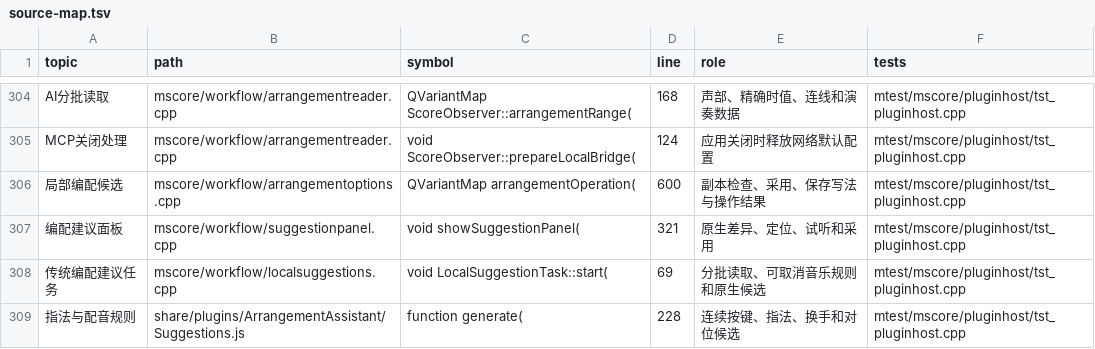
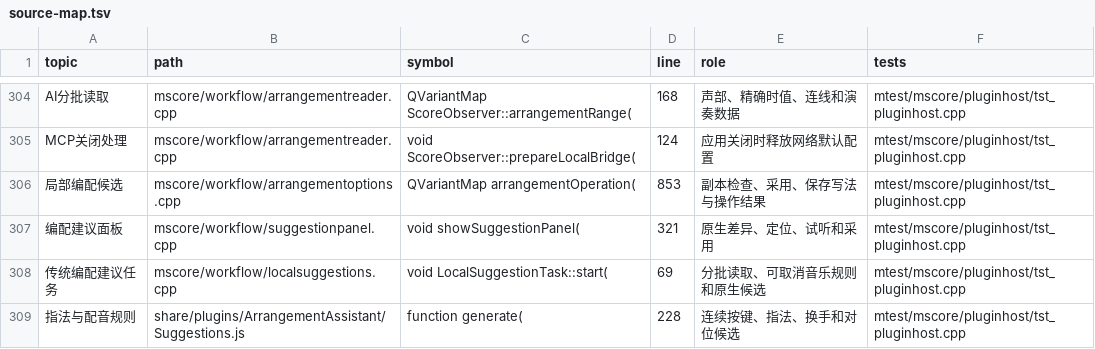
Before and after one commit to Freddd13/Muse3Plugins, a TSV file: P2/native/personal/docs/source-map.tsv, drawn as a sheet; only a part is shown, gaps mark what is left out; the diff covers the shown part only.

```diff
--- a/P2/native/personal/docs/source-map.tsv
+++ b/P2/native/personal/docs/source-map.tsv
@@ -305,3 +305,3 @@ AI分批读取	mscore/workflow/arrangementreader.cpp	QVariantMap ScoreObserver::
 MCP关闭处理	mscore/workflow/arrangementreader.cpp	void ScoreObserver::prepareLocalBridge(	124	应用关闭时释放网络默认配置	mtest/mscore/pluginhost/tst_pluginhost.cpp
-局部编配候选	mscore/workflow/arrangementoptions.cpp	QVariantMap arrangementOperation(	600	副本检查、采用、保存写法与操作结果	mtest/mscore/pluginhost/tst_pluginhost.cpp
+局部编配候选	mscore/workflow/arrangementoptions.cpp	QVariantMap arrangementOperation(	853	副本检查、采用、保存写法与操作结果	mtest/mscore/pluginhost/tst_pluginhost.cpp
 编配建议面板	mscore/workflow/suggestionpanel.cpp	void showSuggestionPanel(	321	原生差异、定位、试听和采用	mtest/mscore/pluginhost/tst_pluginhost.cpp
```
Also changed, not shown: 3 added rows and 14 edited cells elsewhere in this file, 34 other files.
